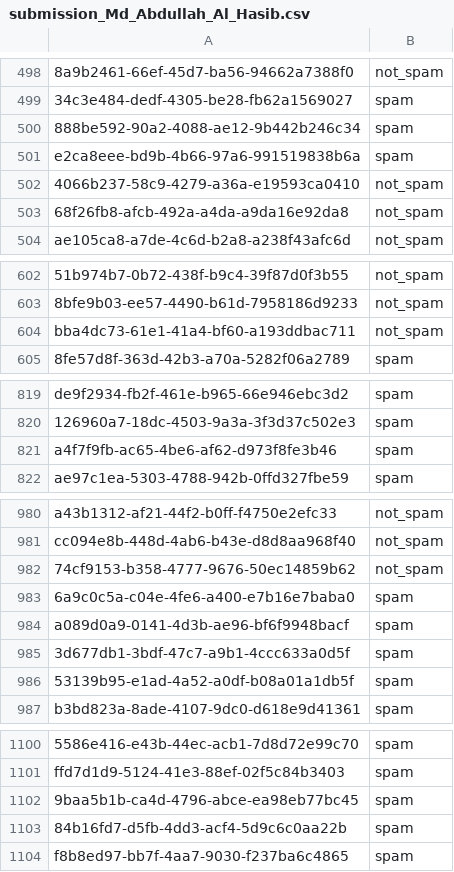
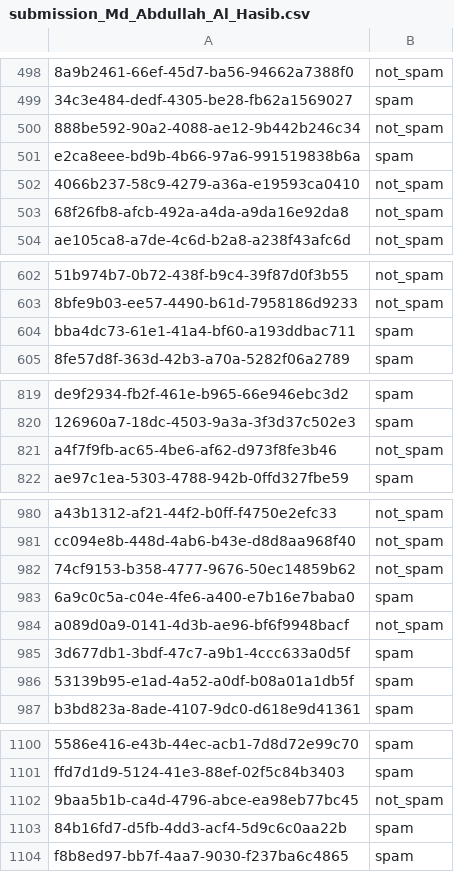
Before and after one commit to Al-Hasib/mPowerOnlineTest, a CSV file: submission_Md_Abdullah_Al_Hasib.csv, drawn as a sheet; only a part is shown, gaps mark what is left out; the diff covers the shown part only; the diff names each change by its address in the sheet, - before the commit and + after, or states it on an @@ line.

```diff
--- a/submission_Md_Abdullah_Al_Hasib.csv
+++ b/submission_Md_Abdullah_Al_Hasib.csv
-B500: spam
+B500: not_spam
-B604: not_spam
+B604: spam
-B821: spam
+B821: not_spam
-B984: spam
+B984: not_spam
-B1102: spam
+B1102: not_spam
```
Also changed, not shown: 101 edited cells elsewhere in this file, 8 other files.
